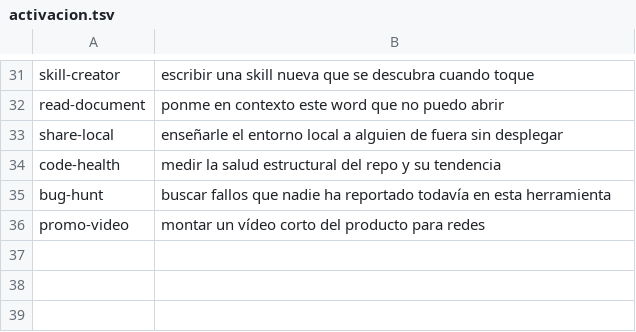
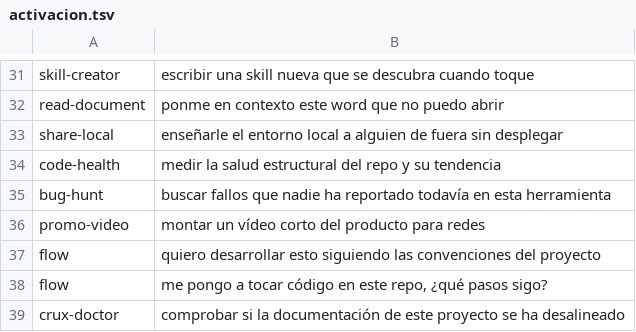
Before and after one commit to jocarrd/crux-agents, a TSV file: skills/skill-audit/casos/activacion.tsv, drawn as a sheet; only a part is shown, gaps mark what is left out.

Commit message:
fix(skill-audit): a noise floor, a threshold that excluded its own example, and a regression
An independent review took the measurement apart. `log(1 + N/df)` never reaches zero, so the
Spanish word for "when" — present in 33 of the kernel's 36 descriptions — scored 0.74, above the
very threshold deciding whether two descriptions differ, and every listing carried a floor of
skills sharing nothing but that word. It is `log(N/df)` now, and the word is a stop word.

The margin was absolute on a scale that grows with sentence length, judging a five-word case and
a twelve-word one alike; it is a fraction of the leader now. The collision threshold of 0.25
excluded the canonical example the ADR opens with — device-loop and its adapter overlap 0.1887 —
so it drops to 0.18, already calibrated for cross-project duplicates. The
adapters-that-do-not-name-themselves signal was wrong 4 times out of 4 on the only real project
where it fired: one repo name is three letters and the term filter demanded four. And a bare word
boundary matched a skill name inside a source filename, turning an unrelated skill into an adapter.

The module extracted from doctor was not used by doctor: the duplication it claimed to remove was
still there, and the copies had already diverged in the commit separating them — an accented word
boundary never matches in JavaScript.

A regression of my own: stripping flow's enumeration of other skills' steps also stripped the
vocabulary people use when asking for work, and it stopped activating. Nobody measured it because
flow had no case. That is what this change exists to prevent, so flow and crux-doctor get cases.

A corrupt case file no longer passes in silence, and the kernel test asserts the case count and
the identity of the one tolerated failure instead of a bare number that stayed green when the
file was emptied.

```diff
--- a/skills/skill-audit/casos/activacion.tsv
+++ b/skills/skill-audit/casos/activacion.tsv
@@ -36 +36,4 @@ bug-hunt	buscar fallos que nadie ha reportado todavía en esta herramienta
 promo-video	montar un vídeo corto del producto para redes
+flow	quiero desarrollar esto siguiendo las convenciones del proyecto
+flow	me pongo a tocar código en este repo, ¿qué pasos sigo?
+crux-doctor	comprobar si la documentación de este proyecto se ha desalineado
```
Also changed, not shown: 10 other files.
